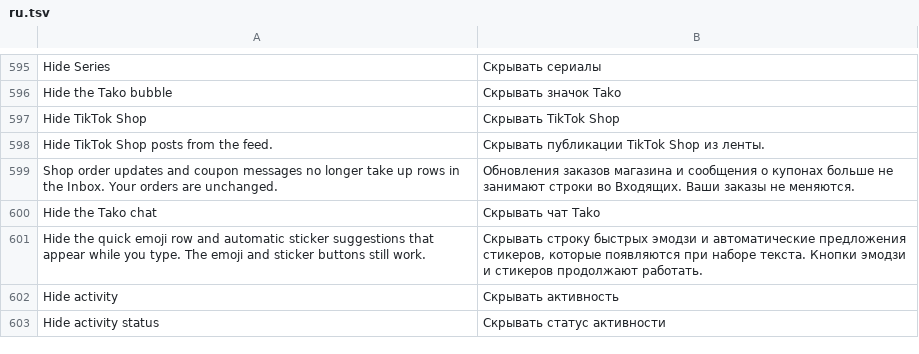
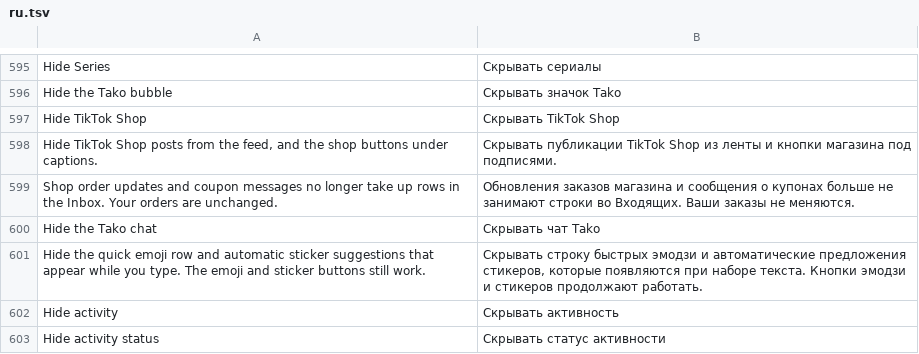
Before and after one commit to SysAdminDoc/HushFeed, a TSV file: extensions/tiktok/src/main/l10n/ru.tsv, drawn as a sheet; only a part is shown, gaps mark what is left out; removed rows and columns are numbered as before the commit, all else as after; the diff names each change by its address in the sheet, - before the commit and + after, or states it on an @@ line.

Commit message:
feat(feed): hide shop buttons under captions with Hide TikTok Shop
The caption strip renderer now drops TikTok Shop links, product tags,
bag-icon shop searches and ad buy buttons when Hide TikTok Shop is on.
The keys are the 47.5.3 dex's own anchor_ names for selling strips;
plain Search and keyword strips stay. Removed strips count under the
CaptionStrip source with the shopTag reason.

Refs #271

```diff
--- a/extensions/tiktok/src/main/l10n/ru.tsv
+++ b/extensions/tiktok/src/main/l10n/ru.tsv
-row 598: Hide TikTok Shop posts from the feed. | Скрывать публикации TikTok Shop из ленты.
+row 598: Hide TikTok Shop posts from the feed, and the shop buttons under captions. | Скрывать публикации TikTok Shop из ленты и кнопки магазина под подписями.
```
Also changed, not shown: extensions/tiktok/src/main/l10n/az.tsv, extensions/tiktok/src/main/l10n/de.tsv, 19 other files.
